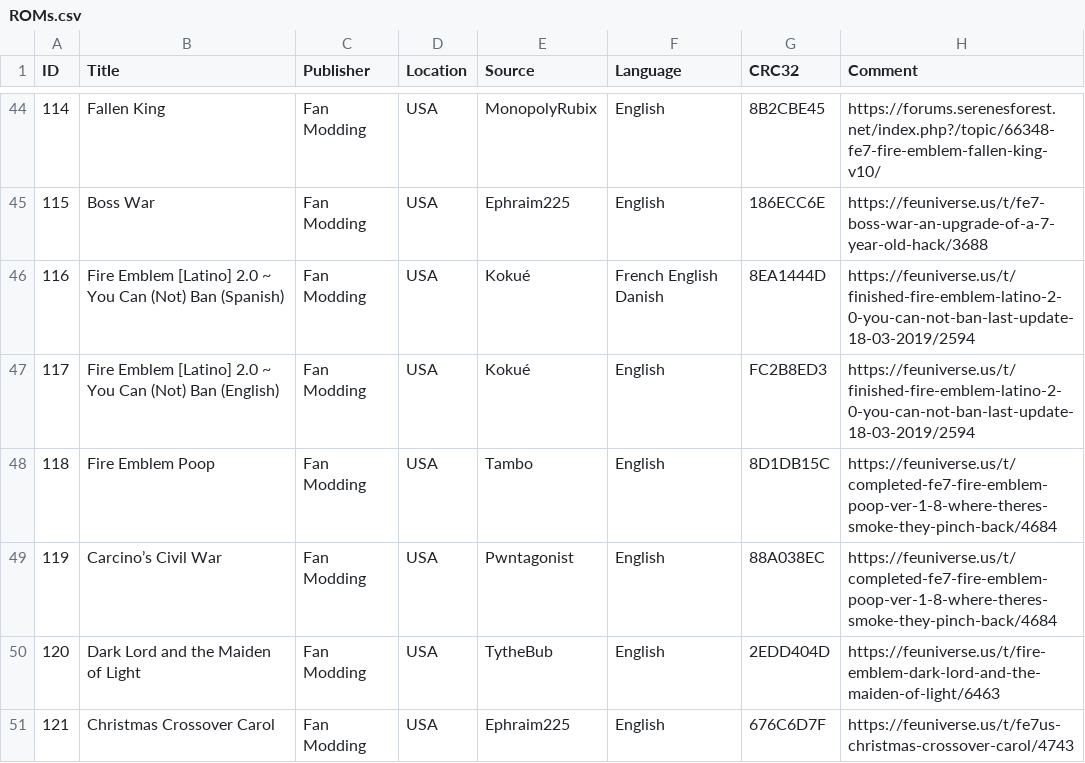
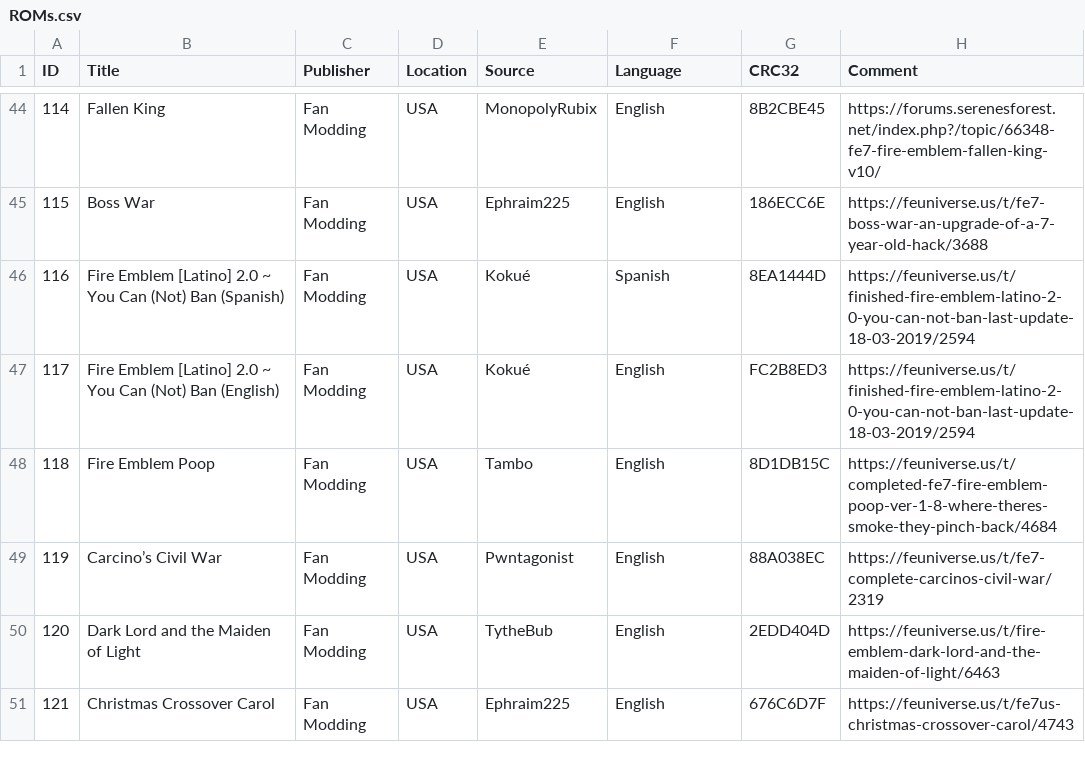
Before and after one commit to laqieer/FE-ROM-Hack-Database, a CSV file: Excel/ROMs.csv, drawn as a sheet; only a part is shown, gaps mark what is left out.

```diff
--- a/Excel/ROMs.csv
+++ b/Excel/ROMs.csv
@@ -45,6 +45,6 @@
 115,Boss War,Fan Modding,USA,Ephraim225,English,186ECC6E,https://feuniverse.us/t/fe7-boss-war-an-upgrade-of-a-7-year-old-hack/3688
-116,Fire Emblem [Latino] 2.0 ~ You Can (Not) Ban (Spanish),Fan Modding,USA,Kokué,French English Danish,8EA1444D,https://feuniverse.us/t/finished-fire-emblem-latino-2-0-you-can-not-ban-last-update-18-03-2019/2594
+116,Fire Emblem [Latino] 2.0 ~ You Can (Not) Ban (Spanish),Fan Modding,USA,Kokué,Spanish,8EA1444D,https://feuniverse.us/t/finished-fire-emblem-latino-2-0-you-can-not-ban-last-update-18-03-2019/2594
 117,Fire Emblem [Latino] 2.0 ~ You Can (Not) Ban (English),Fan Modding,USA,Kokué,English,FC2B8ED3,https://feuniverse.us/t/finished-fire-emblem-latino-2-0-you-can-not-ban-last-update-18-03-2019/2594
 118,Fire Emblem Poop,Fan Modding,USA,Tambo,English,8D1DB15C,https://feuniverse.us/t/completed-fe7-fire-emblem-poop-ver-1-8-where-theres-smoke-they-pinch-back/4684
-119,Carcino’s Civil War,Fan Modding,USA,Pwntagonist,English,88A038EC,https://feuniverse.us/t/completed-fe7-fire-emblem-poop-ver-1-8-where-theres-smoke-they-pinch-back/4684
+119,Carcino’s Civil War,Fan Modding,USA,Pwntagonist,English,88A038EC,https://feuniverse.us/t/fe7-complete-carcinos-civil-war/2319
 120,Dark Lord and the Maiden of Light,Fan Modding,USA,TytheBub,English,2EDD404D,https://feuniverse.us/t/fire-emblem-dark-lord-and-the-maiden-of-light/6463
```
Also changed, not shown: _data/ROMs.csv, 12 other files.
